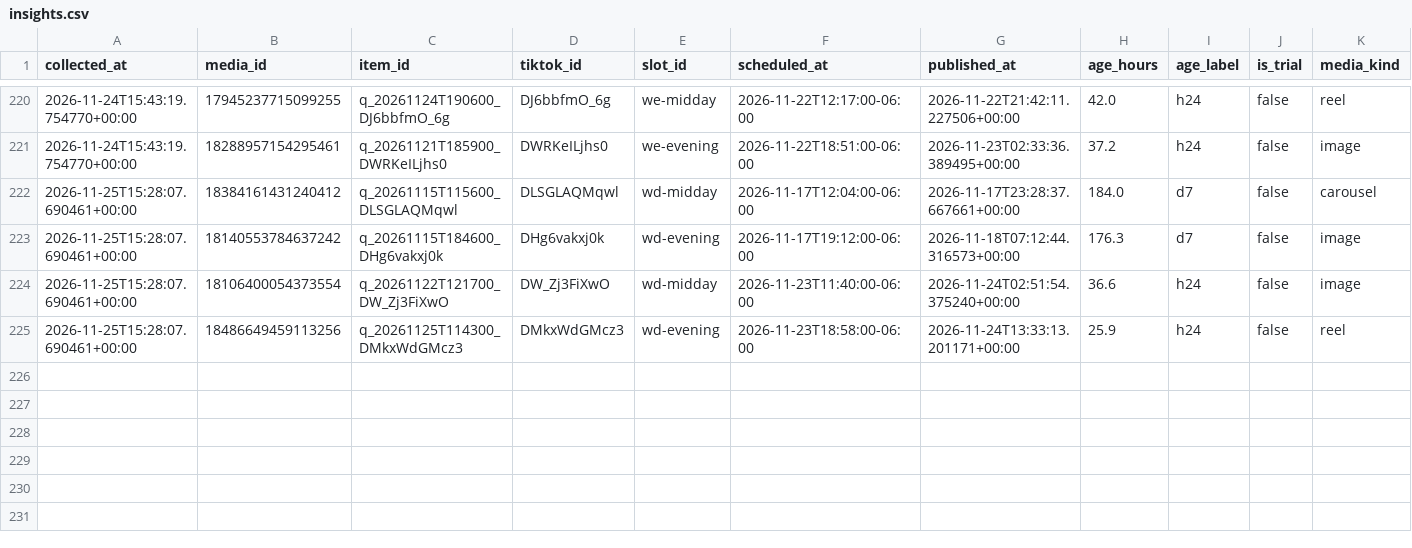
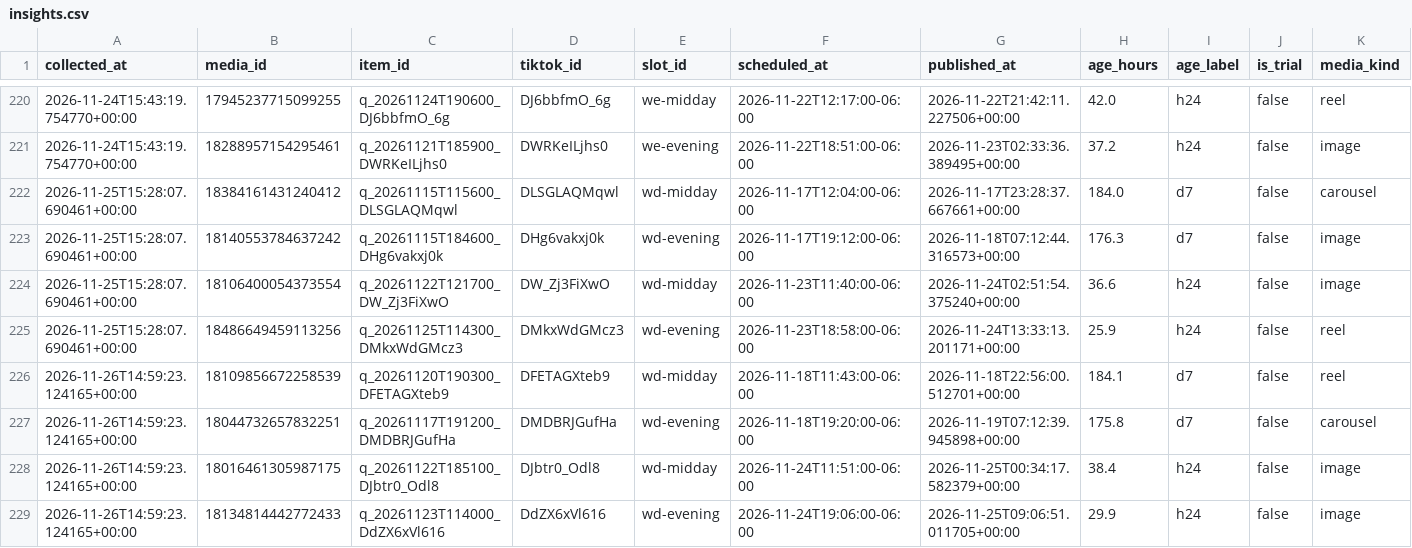
Before and after one commit to mktjamesolaya-cloud/jamesolaya-es-social, a CSV file: data/insights.csv, drawn as a sheet; only a part is shown, gaps mark what is left out; rows hold the shown columns only; the diff names each change by its address in the sheet, - before the commit and + after, or states it on an @@ line.

Commit message:
Metricas coletadas no run 45844475124

```diff
--- a/data/insights.csv
+++ b/data/insights.csv
+row 226: 2026-11-26T14:59:23.124165+00:00 | 18109856672258539 | q_20261120T190300_DFETAGXteb9 | DFETAGXteb9 | wd-midday | 2026-11-18T11:43:00-06:00 | 2026-11-18T22:56:00.512701+00:00 | 184.1 | d7 | false | reel
+row 227: 2026-11-26T14:59:23.124165+00:00 | 18044732657832251 | q_20261117T191200_DMDBRJGufHa | DMDBRJGufHa | wd-evening | 2026-11-18T19:20:00-06:00 | 2026-11-19T07:12:39.945898+00:00 | 175.8 | d7 | false | carousel
+row 228: 2026-11-26T14:59:23.124165+00:00 | 18016461305987175 | q_20261122T185100_DJbtr0_Odl8 | DJbtr0_Odl8 | wd-midday | 2026-11-24T11:51:00-06:00 | 2026-11-25T00:34:17.582379+00:00 | 38.4 | h24 | false | image
+row 229: 2026-11-26T14:59:23.124165+00:00 | 18134814442772433 | q_20261123T114000_DdZX6xVl616 | DdZX6xVl616 | wd-evening | 2026-11-24T19:06:00-06:00 | 2026-11-25T09:06:51.011705+00:00 | 29.9 | h24 | false | image
```
